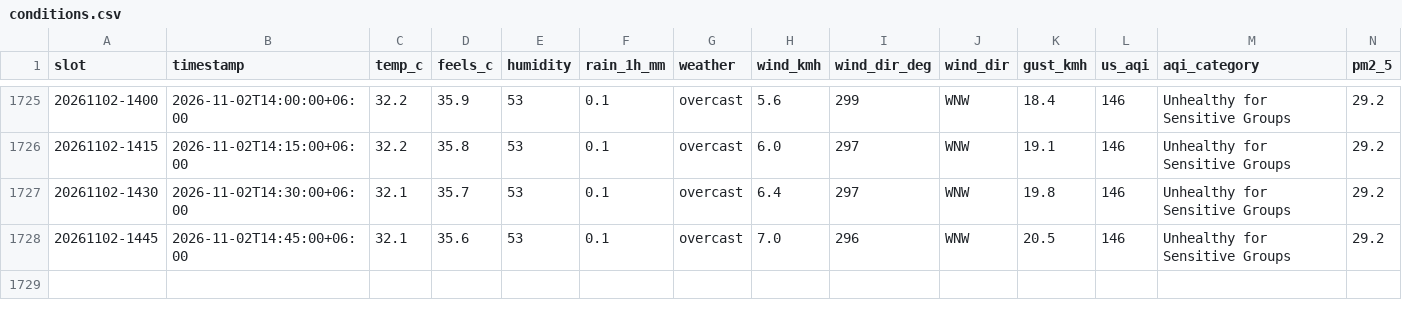
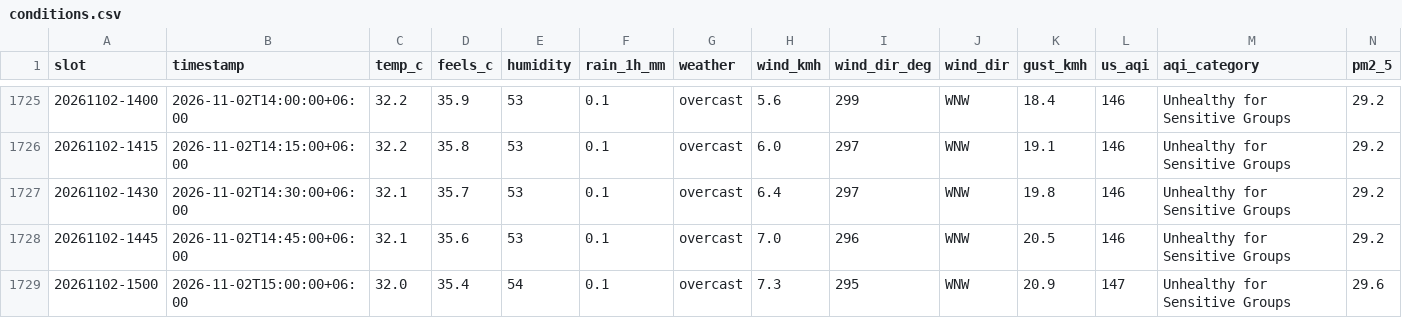
Before and after one commit to wiki-ruhan/Dhaka-Jam-70, a CSV file: data/conditions.csv, drawn as a sheet; only a part is shown, gaps mark what is left out; rows hold the shown columns only; the diff names each change by its address in the sheet, - before the commit and + after, or states it on an @@ line.

```diff
--- a/data/conditions.csv
+++ b/data/conditions.csv
+row 1729: 20261102-1500 | 2026-11-02T15:00:00+06:00 | 32.0 | 35.4 | 54 | 0.1 | overcast | 7.3 | 295 | WNW | 20.9 | 147 | Unhealthy for Sensitive Groups | 29.6
```
Also changed, not shown: data/daily/ranking/2026-11-02_ranking.csv, data/daily_summary.csv, 15 other files.
